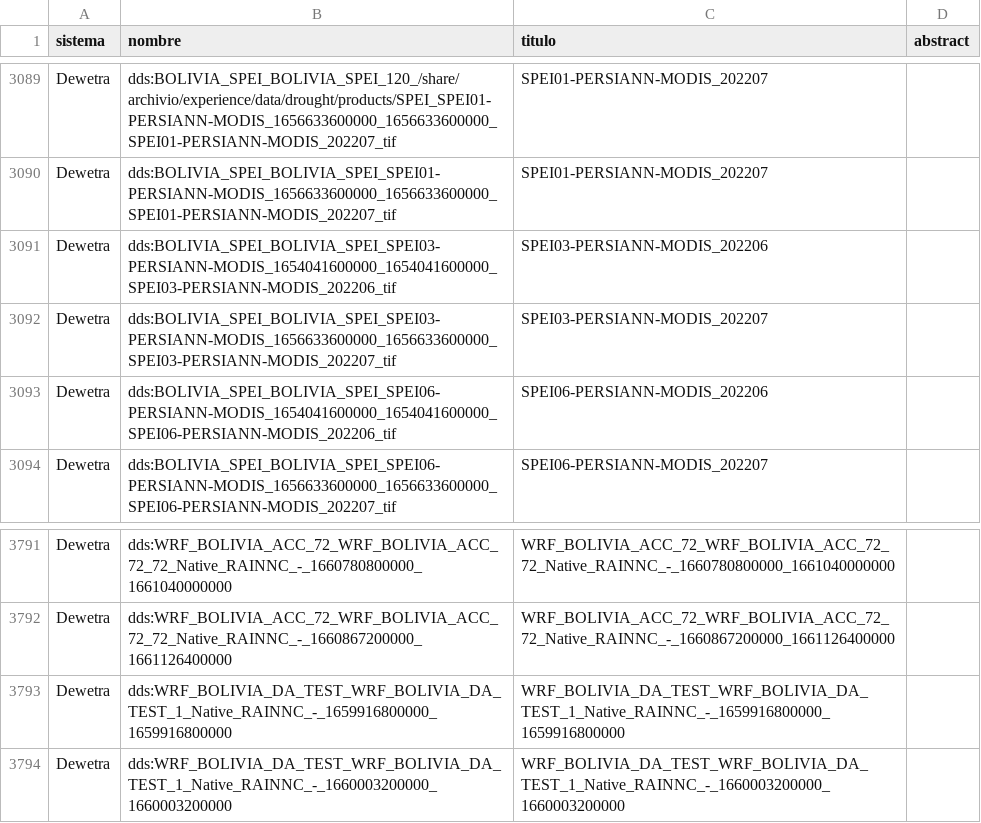
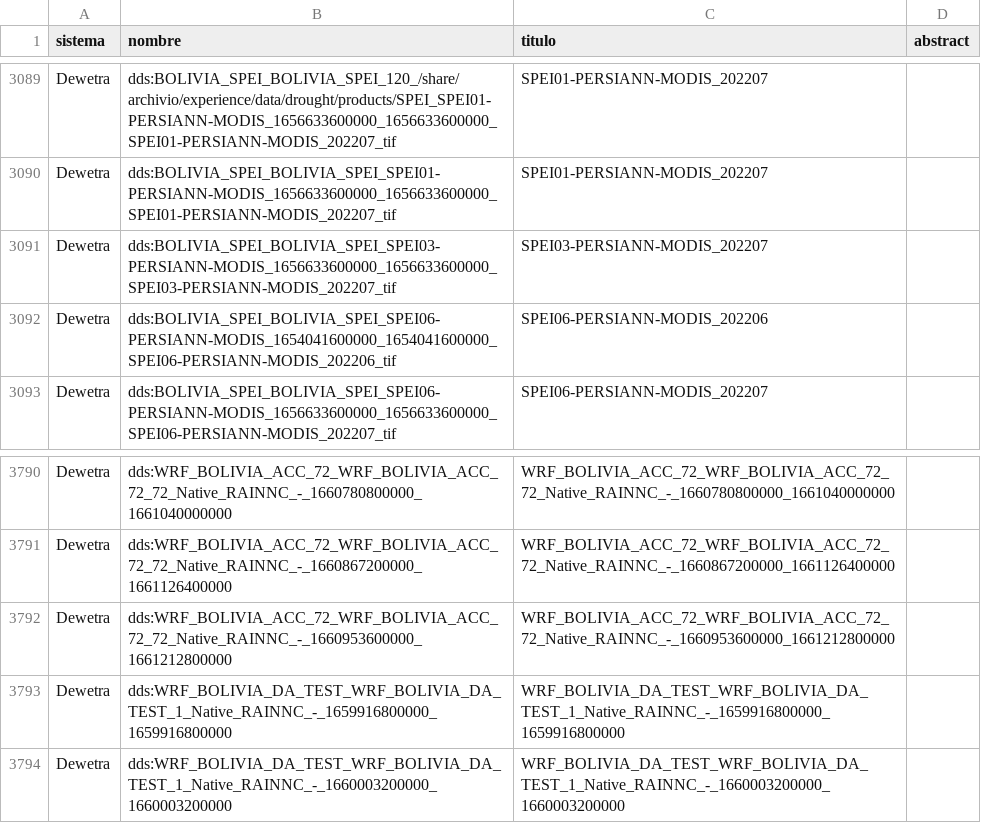
Before and after one commit to mauforonda/geodatos, a CSV file: docs/mini.csv, drawn as a sheet; only a part is shown, gaps mark what is left out; removed rows and columns are numbered as before the commit, all else as after; the diff names each change by its address in the sheet, - before the commit and + after, or states it on an @@ line.

```diff
--- a/docs/mini.csv
+++ b/docs/mini.csv
-row 3091: Dewetra | dds:BOLIVIA_SPEI_BOLIVIA_SPEI_SPEI03-PERSIANN-MODIS_1654041600000_1654041600000_SPEI03-PERSIANN-MODIS_202206_tif | SPEI03-PERSIANN-MODIS_202206
+row 3792: Dewetra | dds:WRF_BOLIVIA_ACC_72_WRF_BOLIVIA_ACC_72_72_Native_RAINNC_-_1660953600000_1661212800000 | WRF_BOLIVIA_ACC_72_WRF_BOLIVIA_ACC_72_72_Native_RAINNC_-_1660953600000_1661212800000
```
Also changed, not shown: 3 other files.
